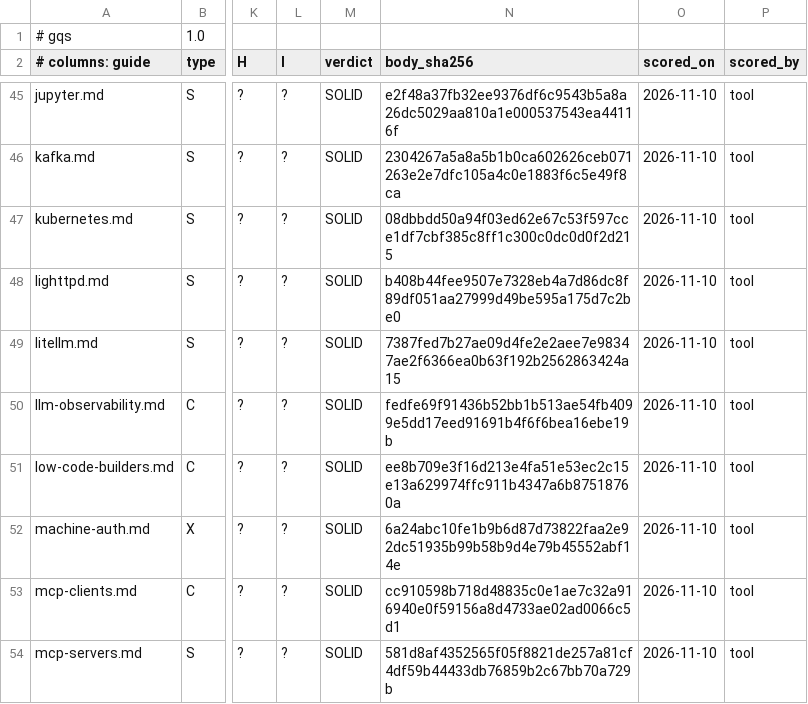
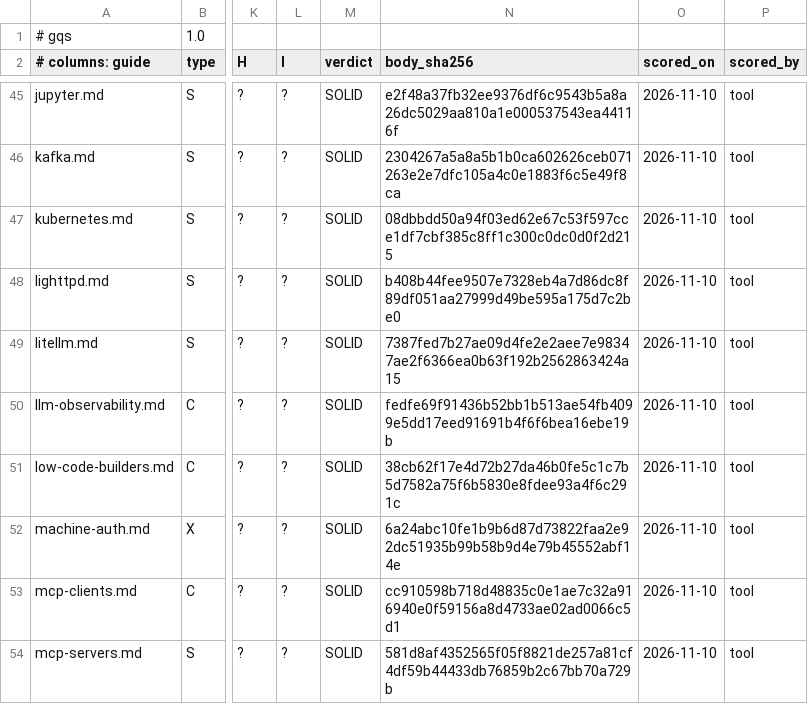
Before and after one commit to jposluns/secureconfig, a TSV file: tools/guide_quality.tsv, drawn as a sheet; only a part is shown, gaps mark what is left out; the diff names each change by its address in the sheet, - before the commit and + after, or states it on an @@ line.

Commit message:
low-code-builders.md: QA fix round 1 (PR #1285)
- HIGH 1: fence 7 sent one JSON body to every tool; Budibase's validator rejects it before either lockout and Appsmith's form login and per-username limit never see it. Fence 7 now takes the tool on its set -- line and sends each tool's own failed login (NocoDB, Baserow, Windmill JSON email/password; Budibase JSON username/password only; Appsmith form-encoded with X-Requested-By: Appsmith). The declaration, lockout warnings and fence 8's failed-login sentences state each tool's pinned failure answer; Appsmith's failed and successful form logins both redirect, so no Appsmith filter is given. Budibase paragraph gains the validator sentence.
- MEDIUM 2: NocoDB cites the sign-in route's PublicApiLimiterGuard (auth.controller.ts#L88, public-api-limiter.guard.ts#L4-L13) instead of the meta guard; statement kept.
- MEDIUM 3: a 502/503/504 limit status after an app answer now exits 3 (nginx.md's limit_conn and loaded-upstream caveat restored); a non-limit 502/503/504 is inconclusive; a limit status the tool answers itself is refused with 2; limit_req_status advice added.
- Items 4, 5, 7, 8, 9, 10, 11, 13 and the NocoDB 2FA-lockout NIT: Baserow login serializer, route and throttle pinned; NocoDB "found no ...; whether the open build can enable it was not established"; fail2ban on the access log is this guide's advice and the credential-stuffing warning is restored; Windmill wrong password 400, only limits 429, per clock minute, login-link route; intro range includes Windmill and Budibase's address lockout; sequential-attempt limitation stated.
- Gate catch: guard-conventions C2-PROBE-OUTSIDE-GUARD on the first suite run; classification moved out of a multiline command substitution, no waiver.
New claim fail2ban-filter-status, component nginx-docs (65 claims: 3 demonstrated, 62 reasoned). Fences 7 and 8 re-tested with curl and fail2ban-client stubs; bash -n and ShellCheck 0.11.0 clean. body_sha256, header, claim list, plugin copy, MANIFEST, llms-full and guide_quality regenerated; tools/run_all_checks.sh exit 0 (#1285).

```diff
--- a/tools/guide_quality.tsv
+++ b/tools/guide_quality.tsv
-N51 (body_sha256): ee8b709e3f16d213e4fa51e53ec2c15e13a629974ffc911b4347a6b87518760a
+N51 (body_sha256): 38cb62f17e4d72b27da46b0fe5c1c7b5d7582a75f6b5830e8fdee93a4f6c291c
```
Also changed, not shown: tools/guide_quality_ledger.tsv, 5 other files.
